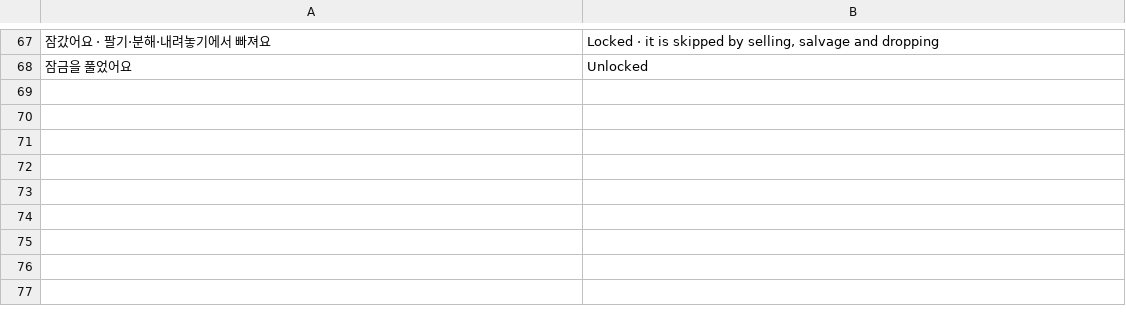
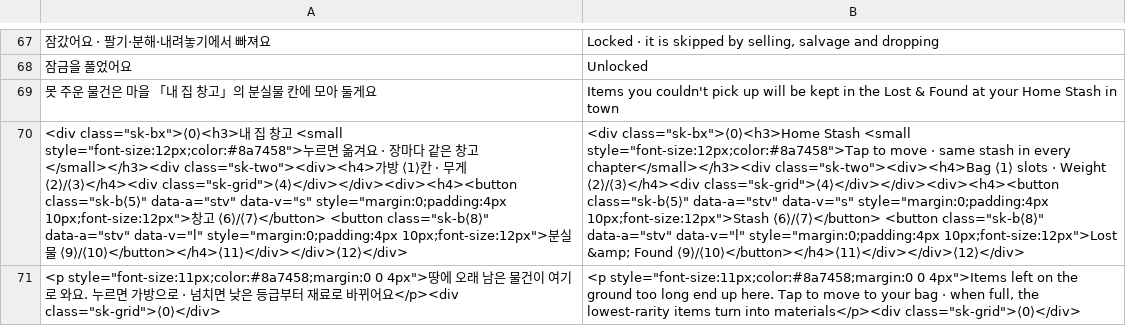
Before and after one commit to ckqudrnjs-beep/affiliate-pipeline, a TSV file: playground/src3d/sky/i18n/extra.tsv, drawn as a sheet; only a part is shown, gaps mark what is left out; the diff names each change by its address in the sheet, - before the commit and + after, or states it on an @@ line.

```diff
--- a/playground/src3d/sky/i18n/extra.tsv
+++ b/playground/src3d/sky/i18n/extra.tsv
+row 69: 못 주운 물건은 마을 「내 집 창고」의 분실물 칸에 모아 둘게요 | Items you couldn't pick up will be kept in the Lost & Found at your Home Stash in town
+row 70: <div class="sk-bx">⟨0⟩<h3>내 집 창고 <small style="font-size:12px;color:#8a7458">누르면 옮겨요 · 장마다 같은 창고</small></h3><div class="sk-two"><div><h4>가방 ⟨1⟩칸 · 무게 ⟨2⟩/⟨3⟩</h4><div class="sk-grid">⟨4⟩</div></div><div><h4><button class="sk-b⟨5⟩" data-a="stv" data-v="s" style="margin:0;padding:4px 10px;font-size:12px">창고 ⟨6⟩/⟨7⟩</button> <button class="sk-b⟨8⟩" data-a="stv" data-v="l" style="margin:0;padding:4px 10px;font-size:12px">분실물 ⟨9⟩/⟨10⟩</button></h4>⟨11⟩</div></div>⟨12⟩</div> | <div class="sk-bx">⟨0⟩<h3>Home Stash <small style="font-size:12px;color:#8a7458">Tap to move · same stash in every chapter</small></h3><div class="sk-two"><div><h4>Bag ⟨1⟩ slots · Weight ⟨2⟩/⟨3⟩</h4><div class="sk-grid">⟨4⟩</div></div><div><h4><button class="sk-b⟨5⟩" data-a="stv" data-v="s" style="margin:0;padding:4px 10px;font-size:12px">Stash ⟨6⟩/⟨7⟩</button> <button class="sk-b⟨8⟩" data-a="stv" data-v="l" style="margin:0;padding:4px 10px;font-size:12px">Lost &amp; Found ⟨9⟩/⟨10⟩</button></h4>⟨11⟩</div></div>⟨12⟩</div>
+row 71: <p style="font-size:11px;color:#8a7458;margin:0 0 4px">땅에 오래 남은 물건이 여기로 와요. 누르면 가방으로 · 넘치면 낮은 등급부터 재료로 바뀌어요</p><div class="sk-grid">⟨0⟩</div> | <p style="font-size:11px;color:#8a7458;margin:0 0 4px">Items left on the ground too long end up here. Tap to move to your bag · when full, the lowest-rarity items turn into materials</p><div class="sk-grid">⟨0⟩</div>
```
Also changed, not shown: 7 other files.
